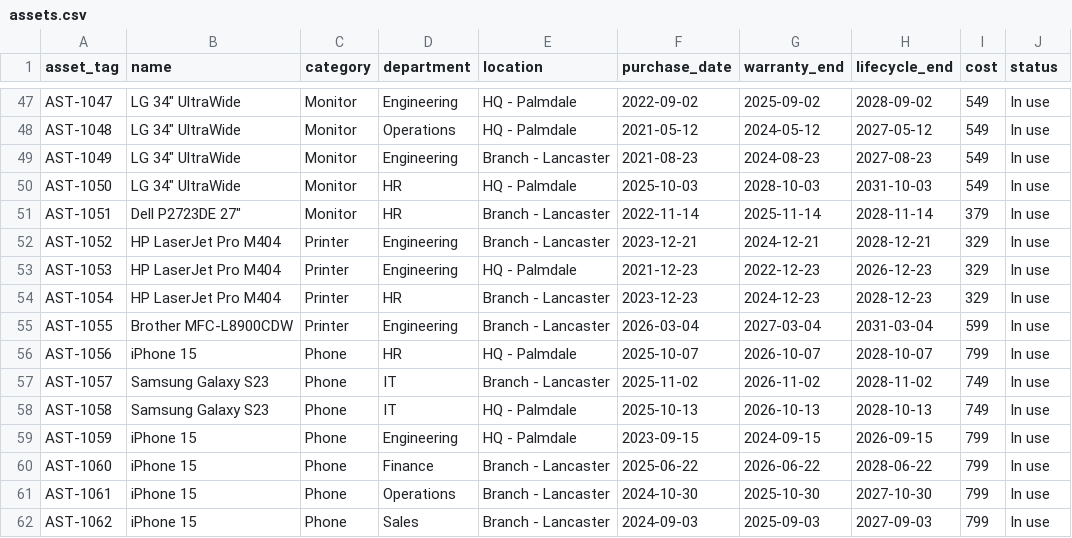
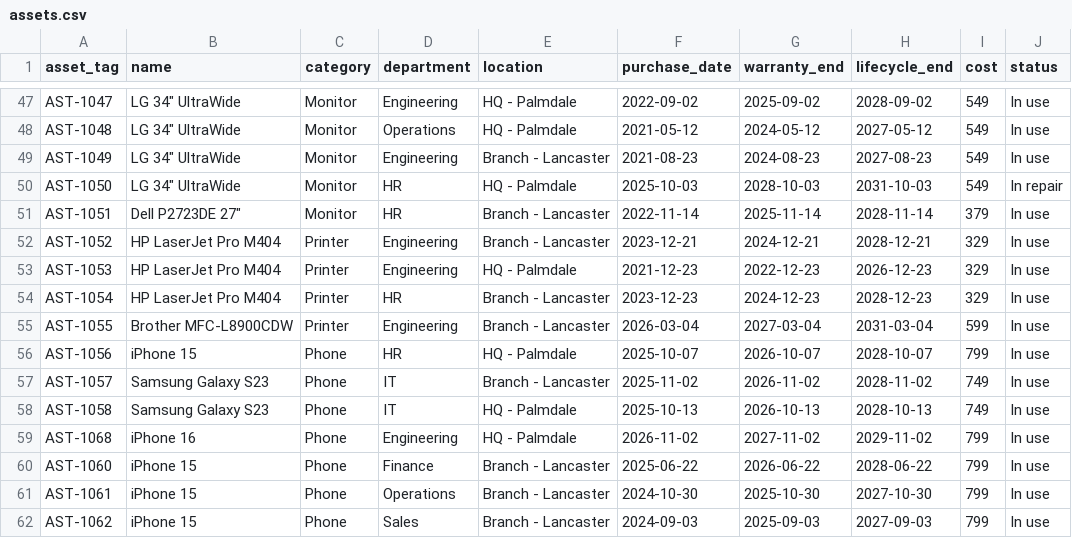
Before and after one commit to raulit-eng/it-license-lifecycle-dashboard, a CSV file: data/assets.csv, drawn as a sheet; only a part is shown, gaps mark what is left out.

```diff
--- a/data/assets.csv
+++ b/data/assets.csv
@@ -49,3 +49,3 @@ AST-1048,"LG 34"" UltraWide",Monitor,Operations,HQ - Palmdale,2021-05-12,2024-05
 AST-1049,"LG 34"" UltraWide",Monitor,Engineering,Branch - Lancaster,2021-08-23,2024-08-23,2027-08-23,549,In use
-AST-1050,"LG 34"" UltraWide",Monitor,HR,HQ - Palmdale,2025-10-03,2028-10-03,2031-10-03,549,In use
+AST-1050,"LG 34"" UltraWide",Monitor,HR,HQ - Palmdale,2025-10-03,2028-10-03,2031-10-03,549,In repair
 AST-1051,"Dell P2723DE 27""",Monitor,HR,Branch - Lancaster,2022-11-14,2025-11-14,2028-11-14,379,In use
@@ -58,3 +58,3 @@ AST-1057,Samsung Galaxy S23,Phone,IT,Branch - Lancaster,2025-11-02,2026-11-02,20
 AST-1058,Samsung Galaxy S23,Phone,IT,HQ - Palmdale,2025-10-13,2026-10-13,2028-10-13,749,In use
-AST-1059,iPhone 15,Phone,Engineering,HQ - Palmdale,2023-09-15,2024-09-15,2026-09-15,799,In use
+AST-1068,iPhone 16,Phone,Engineering,HQ - Palmdale,2026-11-02,2027-11-02,2029-11-02,799,In use
 AST-1060,iPhone 15,Phone,Finance,Branch - Lancaster,2025-06-22,2026-06-22,2028-06-22,799,In use
```
Also changed, not shown: data/licenses.csv, 1 other file.
